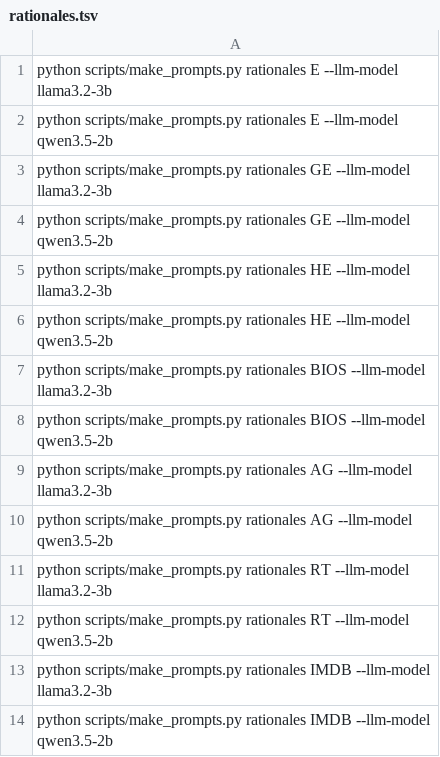
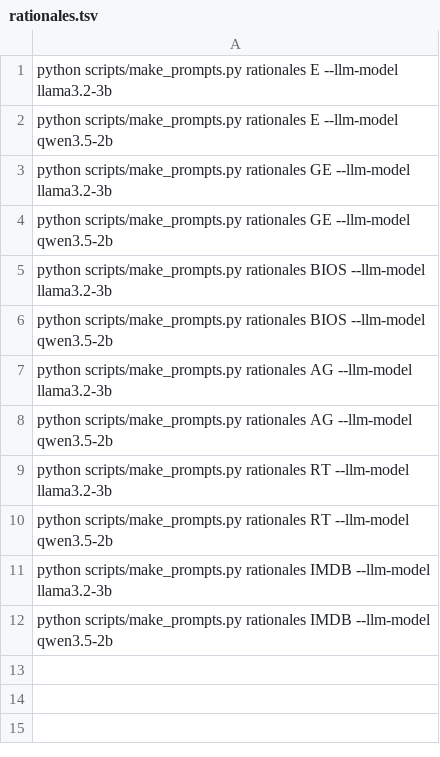
Before and after one commit to AntoninPoche/simulatability_shortcut, a TSV file: manifests/rationales.tsv, drawn as a sheet.

```diff
--- a/manifests/rationales.tsv
+++ b/manifests/rationales.tsv
@@ -4,4 +4,2 @@ python scripts/make_prompts.py rationales GE --llm-model llama3.2-3b
 python scripts/make_prompts.py rationales GE --llm-model qwen3.5-2b
-python scripts/make_prompts.py rationales HE --llm-model llama3.2-3b
-python scripts/make_prompts.py rationales HE --llm-model qwen3.5-2b
 python scripts/make_prompts.py rationales BIOS --llm-model llama3.2-3b
```
Also changed, not shown: manifests/attributions.tsv, manifests/concepts.tsv, 3 other files.
